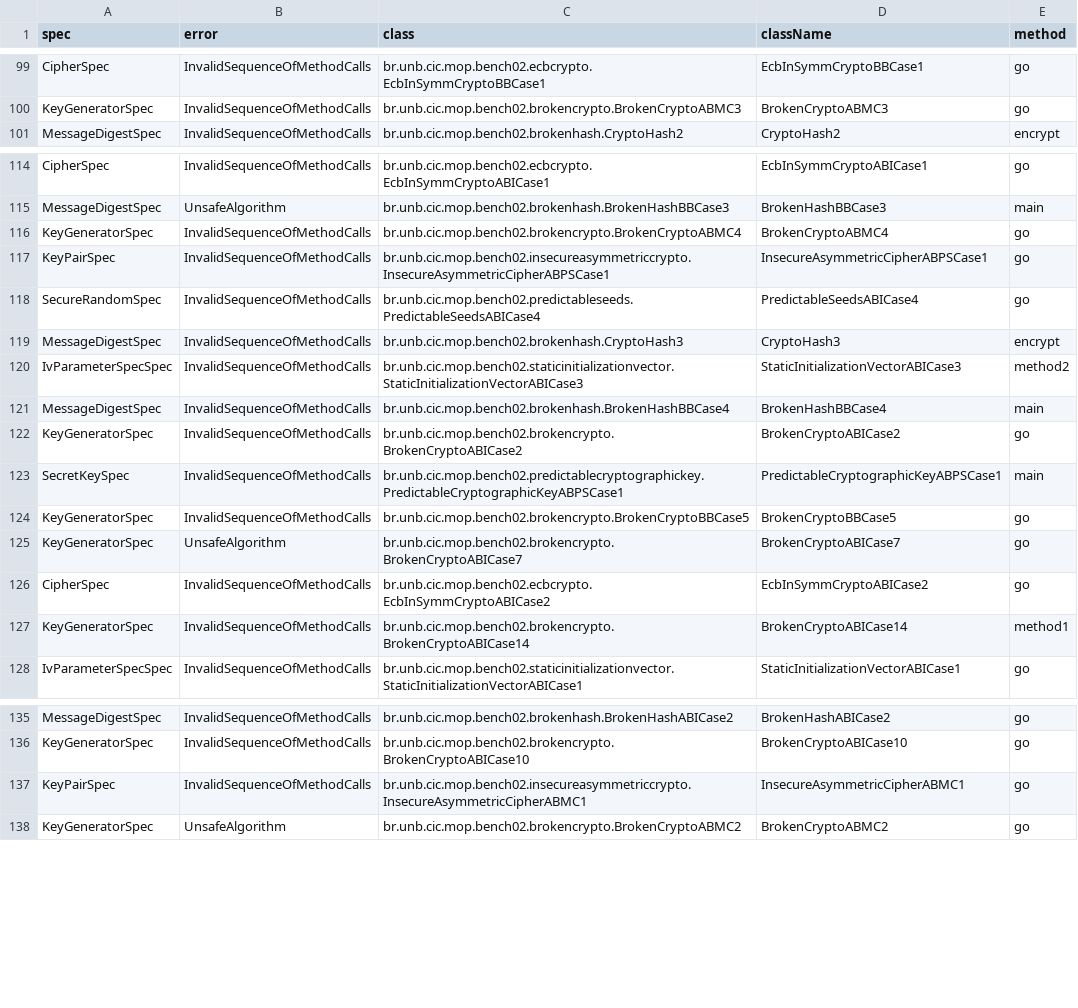
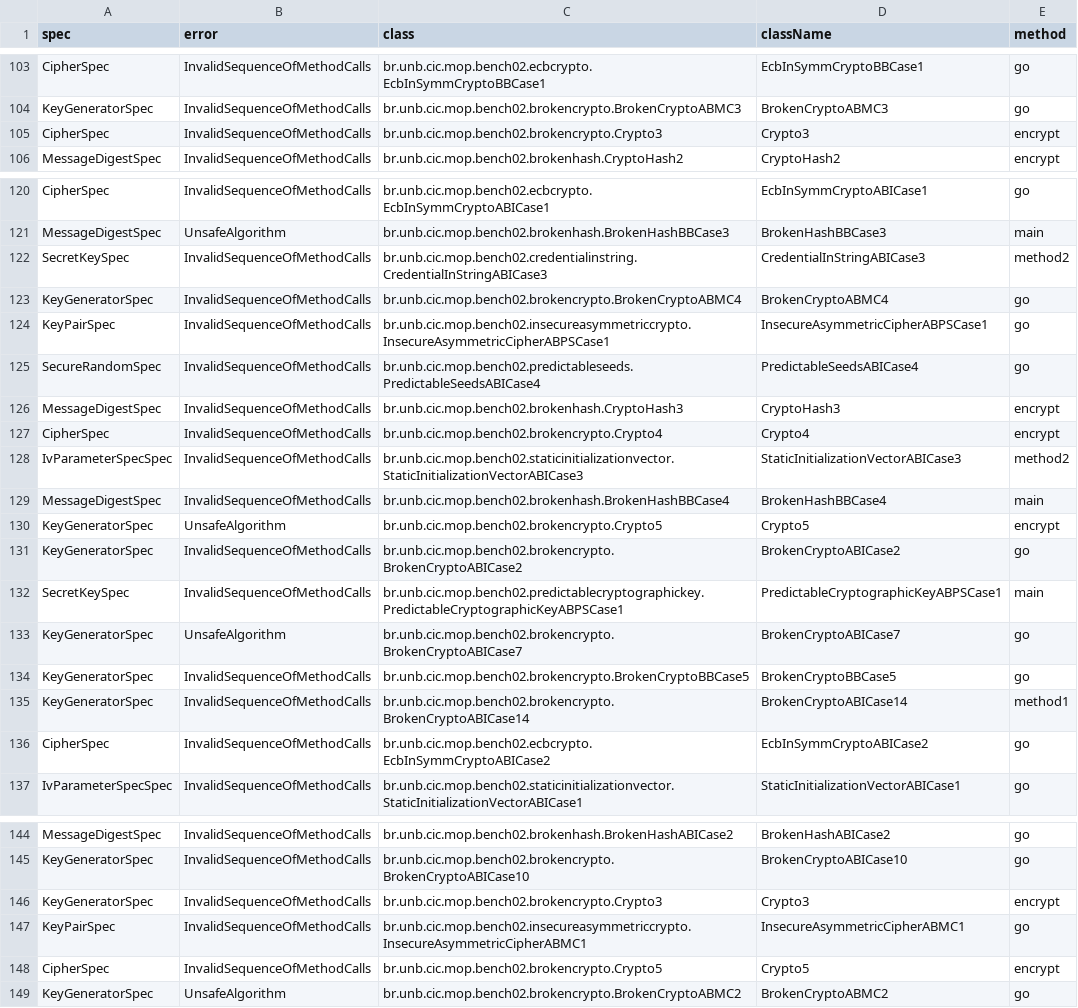
Before and after one commit to PAMunb/MoniTests, a CSV file: scripts/mop-report.csv, drawn as a sheet; only a part is shown, gaps mark what is left out; the diff covers the shown part only.

Commit message:
update the report with the fix the BrokenCryptoABSCase* test cases, including a main method

```diff
--- a/scripts/mop-report.csv
+++ b/scripts/mop-report.csv
@@ -100,2 +104,3 @@ CipherSpec,InvalidSequenceOfMethodCalls,br.unb.cic.mop.bench02.ecbcrypto.EcbInSy
 KeyGeneratorSpec,InvalidSequenceOfMethodCalls,br.unb.cic.mop.bench02.brokencrypto.BrokenCryptoABMC3,BrokenCryptoABMC3,go
+CipherSpec,InvalidSequenceOfMethodCalls,br.unb.cic.mop.bench02.brokencrypto.Crypto3,Crypto3,encrypt
 MessageDigestSpec,InvalidSequenceOfMethodCalls,br.unb.cic.mop.bench02.brokenhash.CryptoHash2,CryptoHash2,encrypt
@@ -115,2 +121,3 @@ CipherSpec,InvalidSequenceOfMethodCalls,br.unb.cic.mop.bench02.ecbcrypto.EcbInSy
 MessageDigestSpec,UnsafeAlgorithm,br.unb.cic.mop.bench02.brokenhash.BrokenHashBBCase3,BrokenHashBBCase3,main
+SecretKeySpec,InvalidSequenceOfMethodCalls,br.unb.cic.mop.bench02.credentialinstring.CredentialInStringABICase3,CredentialInStringABICase3,method2
 KeyGeneratorSpec,InvalidSequenceOfMethodCalls,br.unb.cic.mop.bench02.brokencrypto.BrokenCryptoABMC4,BrokenCryptoABMC4,go
@@ -119,10 +126,12 @@ SecureRandomSpec,InvalidSequenceOfMethodCalls,br.unb.cic.mop.bench02.predictable
 MessageDigestSpec,InvalidSequenceOfMethodCalls,br.unb.cic.mop.bench02.brokenhash.CryptoHash3,CryptoHash3,encrypt
+CipherSpec,InvalidSequenceOfMethodCalls,br.unb.cic.mop.bench02.brokencrypto.Crypto4,Crypto4,encrypt
 IvParameterSpecSpec,InvalidSequenceOfMethodCalls,br.unb.cic.mop.bench02.staticinitializationvector.StaticInitializationVectorABICase3,StaticInitializationVectorABICase3,method2
 MessageDigestSpec,InvalidSequenceOfMethodCalls,br.unb.cic.mop.bench02.brokenhash.BrokenHashBBCase4,BrokenHashBBCase4,main
+KeyGeneratorSpec,UnsafeAlgorithm,br.unb.cic.mop.bench02.brokencrypto.Crypto5,Crypto5,encrypt
 KeyGeneratorSpec,InvalidSequenceOfMethodCalls,br.unb.cic.mop.bench02.brokencrypto.BrokenCryptoABICase2,BrokenCryptoABICase2,go
 SecretKeySpec,InvalidSequenceOfMethodCalls,br.unb.cic.mop.bench02.predictablecryptographickey.PredictableCryptographicKeyABPSCase1,PredictableCryptographicKeyABPSCase1,main
+KeyGeneratorSpec,UnsafeAlgorithm,br.unb.cic.mop.bench02.brokencrypto.BrokenCryptoABICase7,BrokenCryptoABICase7,go
 KeyGeneratorSpec,InvalidSequenceOfMethodCalls,br.unb.cic.mop.bench02.brokencrypto.BrokenCryptoBBCase5,BrokenCryptoBBCase5,go
-KeyGeneratorSpec,UnsafeAlgorithm,br.unb.cic.mop.bench02.brokencrypto.BrokenCryptoABICase7,BrokenCryptoABICase7,go
+KeyGeneratorSpec,InvalidSequenceOfMethodCalls,br.unb.cic.mop.bench02.brokencrypto.BrokenCryptoABICase14,BrokenCryptoABICase14,method1
 CipherSpec,InvalidSequenceOfMethodCalls,br.unb.cic.mop.bench02.ecbcrypto.EcbInSymmCryptoABICase2,EcbInSymmCryptoABICase2,go
-KeyGeneratorSpec,InvalidSequenceOfMethodCalls,br.unb.cic.mop.bench02.brokencrypto.BrokenCryptoABICase14,BrokenCryptoABICase14,method1
 IvParameterSpecSpec,InvalidSequenceOfMethodCalls,br.unb.cic.mop.bench02.staticinitializationvector.StaticInitializationVectorABICase1,StaticInitializationVectorABICase1,go
@@ -136,3 +145,5 @@ MessageDigestSpec,InvalidSequenceOfMethodCalls,br.unb.cic.mop.bench02.brokenhash
 KeyGeneratorSpec,InvalidSequenceOfMethodCalls,br.unb.cic.mop.bench02.brokencrypto.BrokenCryptoABICase10,BrokenCryptoABICase10,go
+KeyGeneratorSpec,InvalidSequenceOfMethodCalls,br.unb.cic.mop.bench02.brokencrypto.Crypto3,Crypto3,encrypt
 KeyPairSpec,InvalidSequenceOfMethodCalls,br.unb.cic.mop.bench02.insecureasymmetriccrypto.InsecureAsymmetricCipherABMC1,InsecureAsymmetricCipherABMC1,go
+CipherSpec,InvalidSequenceOfMethodCalls,br.unb.cic.mop.bench02.brokencrypto.Crypto5,Crypto5,encrypt
 KeyGeneratorSpec,UnsafeAlgorithm,br.unb.cic.mop.bench02.brokencrypto.BrokenCryptoABMC2,BrokenCryptoABMC2,go
```
Also changed, not shown: 12 added rows, 5 removed rows, 12 moved rows and 6 edited cells elsewhere in this file.
